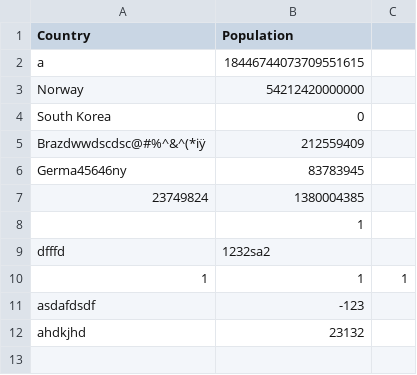
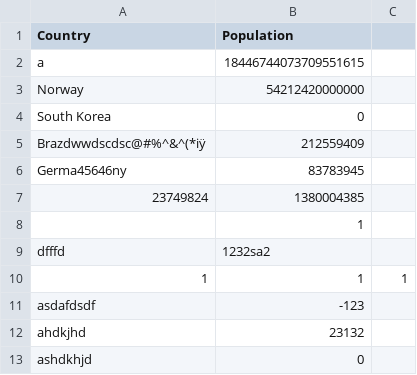
Before and after one commit to DRbean264/Duke-ECE551, a CSV file: 043_eval1/population_fine.csv, drawn as a sheet; the diff names each change by its address in the sheet, - before the commit and + after, or states it on an @@ line.

Commit message:
debug

```diff
--- a/043_eval1/population_fine.csv
+++ b/043_eval1/population_fine.csv
+row 13: ashdkhjd | 0
```
